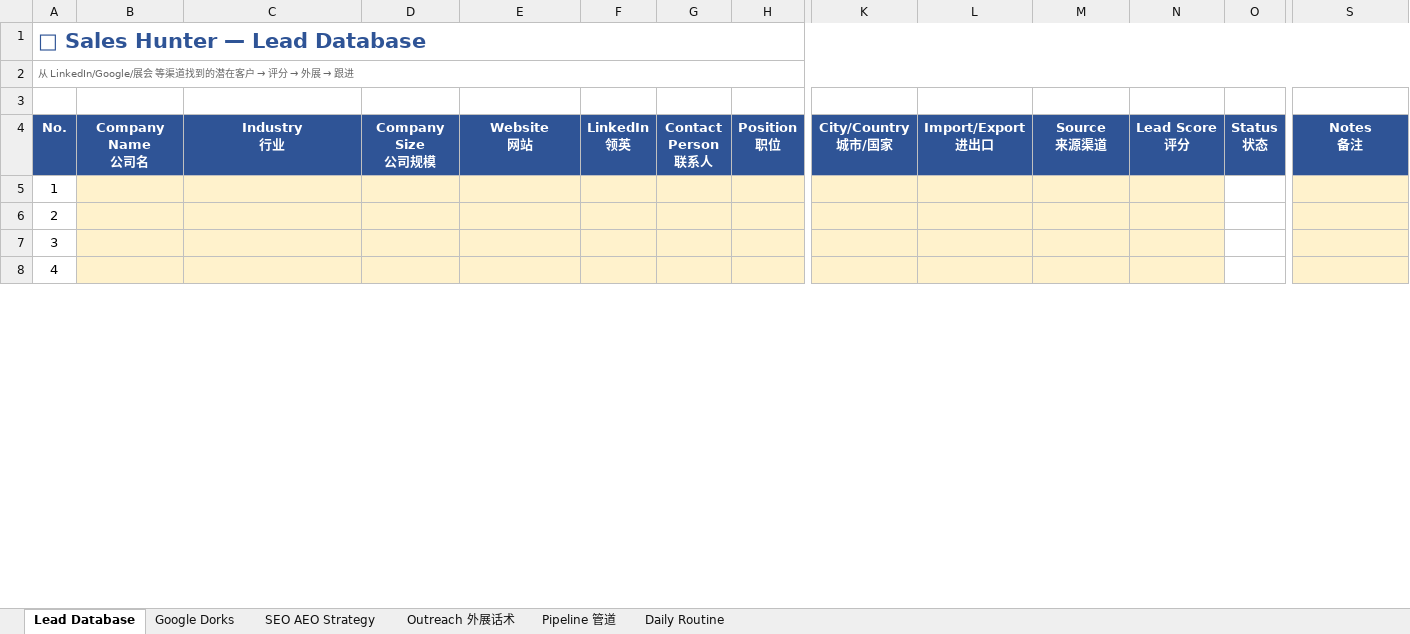
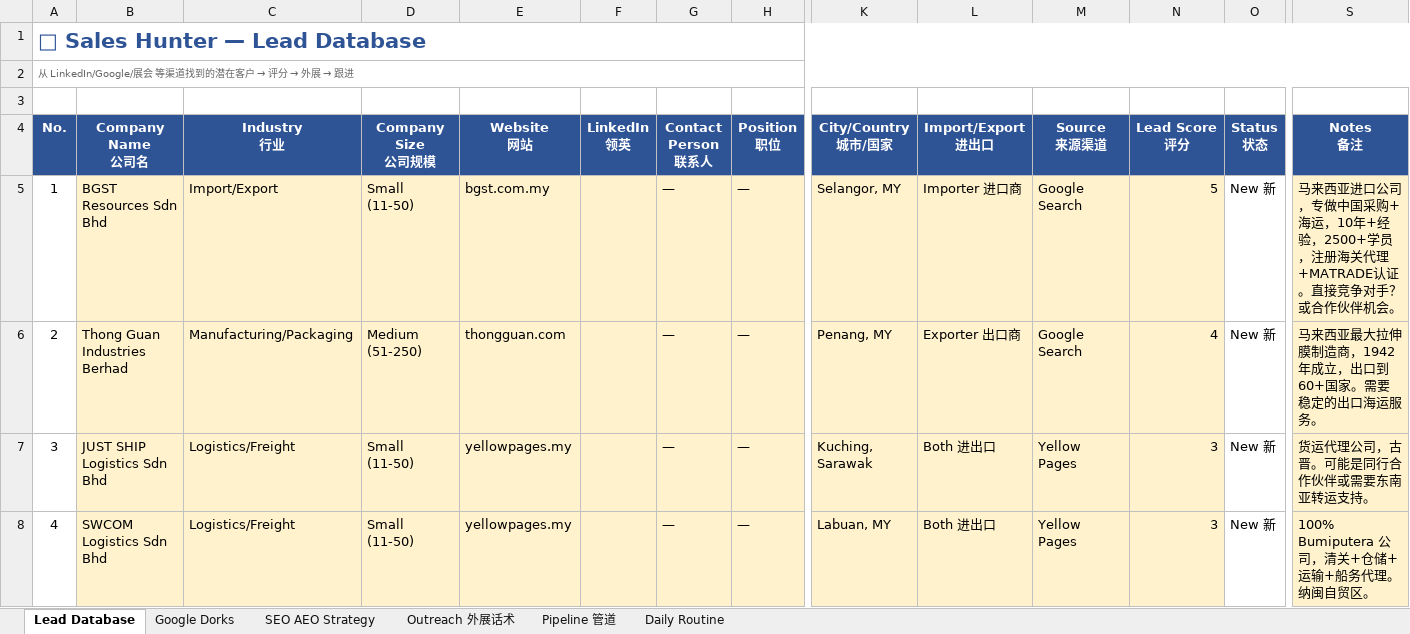
Before and after one commit to lizgoldenfreight-stack/freight-agent, an Excel workbook: sales-support/Sales_Hunter_Agent.xlsx, sheet Lead Database, drawn as a sheet; only a part is shown, gaps mark what is left out; values as stored, in another font and other column widths than the file's, no borders; the diff covers the shown part only; the diff names each change by its address in the sheet, - before the commit and + after, or states it on an @@ line.

Commit message:
data: first round lead search - 9 leads found (BGST, Thong Guan, logistics companies)

```diff
--- a/sales-support/Sales_Hunter_Agent.xlsx (sheet Lead Database)
+++ b/sales-support/Sales_Hunter_Agent.xlsx (sheet Lead Database)
-B5 (Company Name 公司名): (empty)
+B5 (Company Name 公司名): BGST Resources Sdn Bhd
-C5 (Industry 行业): (empty)
+C5 (Industry 行业): Import/Export
-D5 (Company Size 公司规模): (empty)
+D5 (Company Size 公司规模): Small (11-50)
-E5 (Website 网站): (empty)
+E5 (Website 网站): bgst.com.my
-G5:G8 (Contact Person 联系人): (empty)
+G5:G8 (Contact Person 联系人): —
-H5:H8 (Position 职位): (empty)
+H5:H8 (Position 职位): —
-K5 (City/Country 城市/国家): (empty)
+K5 (City/Country 城市/国家): Selangor, MY
-L5 (Import/Export 进出口): (empty)
+L5 (Import/Export 进出口): Importer 进口商
-M5:M6 (Source 来源渠道): (empty)
+M5:M6 (Source 来源渠道): Google Search
-N5 (Lead Score 评分): (empty)
+N5 (Lead Score 评分): 5
-O5:O8 (Status 状态): (empty)
+O5:O8 (Status 状态): New 新
-S5 (Notes 备注): (empty)
+S5 (Notes 备注): 马来西亚进口公司，专做中国采购+海运，10年+经验，2500+学员，注册海关代理+MATRADE认证。直接竞争对手？或合作伙伴机会。
-B6 (Company Name 公司名): (empty)
+B6 (Company Name 公司名): Thong Guan Industries Berhad
-C6 (Industry 行业): (empty)
+C6 (Industry 行业): Manufacturing/Packaging
-D6 (Company Size 公司规模): (empty)
+D6 (Company Size 公司规模): Medium (51-250)
-E6 (Website 网站): (empty)
+E6 (Website 网站): thongguan.com
-K6 (City/Country 城市/国家): (empty)
+K6 (City/Country 城市/国家): Penang, MY
-L6 (Import/Export 进出口): (empty)
+L6 (Import/Export 进出口): Exporter 出口商
-N6 (Lead Score 评分): (empty)
+N6 (Lead Score 评分): 4
-S6 (Notes 备注): (empty)
+S6 (Notes 备注): 马来西亚最大拉伸膜制造商，1942年成立，出口到60+国家。需要稳定的出口海运服务。
-B7 (Company Name 公司名): (empty)
+B7 (Company Name 公司名): JUST SHIP Logistics Sdn Bhd
-C7:C8 (Industry 行业): (empty)
+C7:C8 (Industry 行业): Logistics/Freight
-D7:D8 (Company Size 公司规模): (empty)
+D7:D8 (Company Size 公司规模): Small (11-50)
-E7:E8 (Website 网站): (empty)
+E7:E8 (Website 网站): yellowpages.my
-K7 (City/Country 城市/国家): (empty)
+K7 (City/Country 城市/国家): Kuching, Sarawak
-L7:L8 (Import/Export 进出口): (empty)
+L7:L8 (Import/Export 进出口): Both 进出口
-M7:M8 (Source 来源渠道): (empty)
+M7:M8 (Source 来源渠道): Yellow Pages
-N7:N8 (Lead Score 评分): (empty)
+N7:N8 (Lead Score 评分): 3
-S7 (Notes 备注): (empty)
+S7 (Notes 备注): 货运代理公司，古晋。可能是同行合作伙伴或需要东南亚转运支持。
-B8 (Company Name 公司名): (empty)
+B8 (Company Name 公司名): SWCOM Logistics Sdn Bhd
-K8 (City/Country 城市/国家): (empty)
+K8 (City/Country 城市/国家): Labuan, MY
-S8 (Notes 备注): (empty)
+S8 (Notes 备注): 100% Bumiputera 公司，清关+仓储+运输+船务代理。纳闽自贸区。
```
Also changed, not shown: 60 edited cells elsewhere in this sheet.
